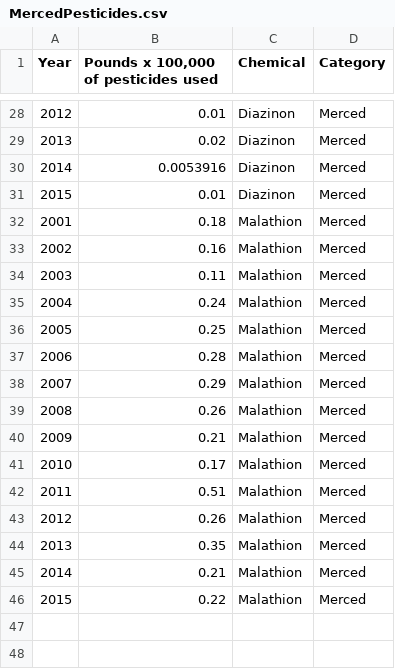
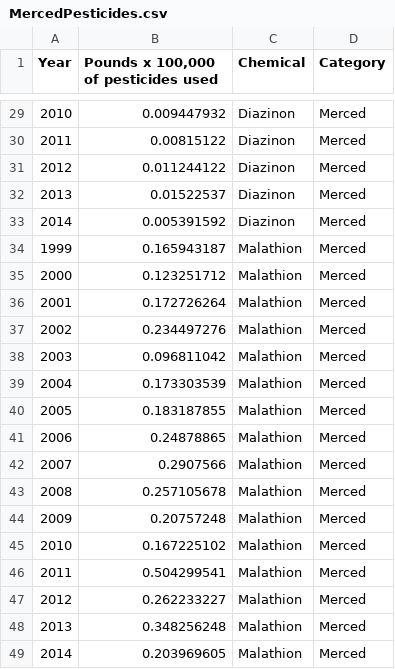
Before and after one commit to puruckertom/sinnathamby_pwc, a CSV file: figures/MercedPesticides.csv, drawn as a sheet; only a part is shown, gaps mark what is left out; addresses are those after the commit; the diff covers the shown part only; the diff names each change by its address in the sheet, - before the commit and + after, or states it on an @@ line.

```diff
--- a/figures/MercedPesticides.csv
+++ b/figures/MercedPesticides.csv
@@ column A (Year) renumbered between rows 2 and 48 @@
-B29: 0.01
+B29: 0.009447932
-B30: 0.02
+B30: 0.00815122
-B31: 0.0053916
+B31: 0.011244122
-B32: 0.01
+B32: 0.01522537
+row 33: 2014 | 0.005391592 | Diazinon | Merced
-B34: 0.18
+B34: 0.165943187
-B35: 0.16
+B35: 0.123251712
-B36: 0.11
+B36: 0.172726264
-B37: 0.24
+B37: 0.234497276
-B38: 0.25
+B38: 0.096811042
-B39: 0.28
+B39: 0.173303539
-B40: 0.29
+B40: 0.183187855
-B41: 0.26
+B41: 0.24878865
-B42: 0.21
+B42: 0.2907566
-B43: 0.17
+B43: 0.257105678
-B44: 0.51
+B44: 0.20757248
-B45: 0.26
+B45: 0.167225102
-B46: 0.35
+B46: 0.504299541
-B47: 0.21
+B47: 0.262233227
-B48: 0.22
+B48: 0.348256248
+row 49: 2014 | 0.203969605 | Malathion | Merced
```
Also changed, not shown: 1 added row and 26 edited cells elsewhere in this file, figures/StatePesticides.csv, 23 other files.
